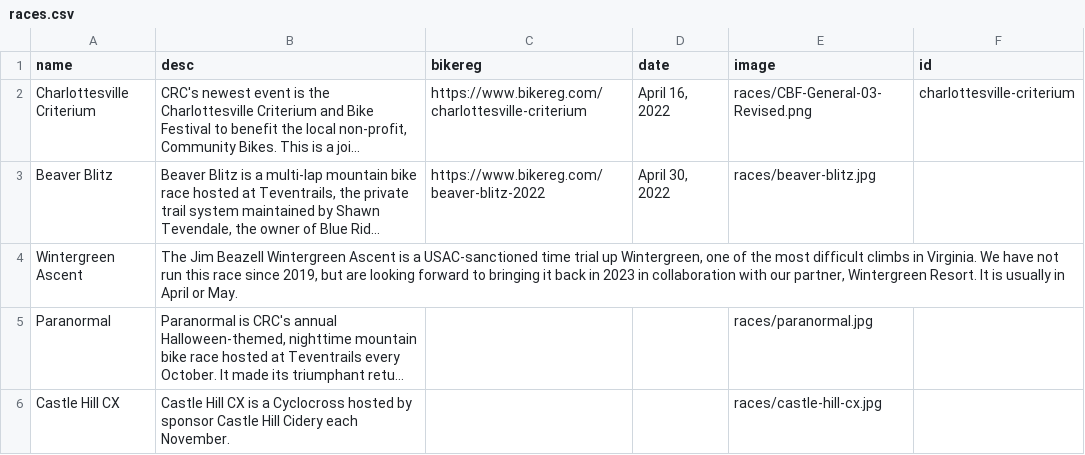
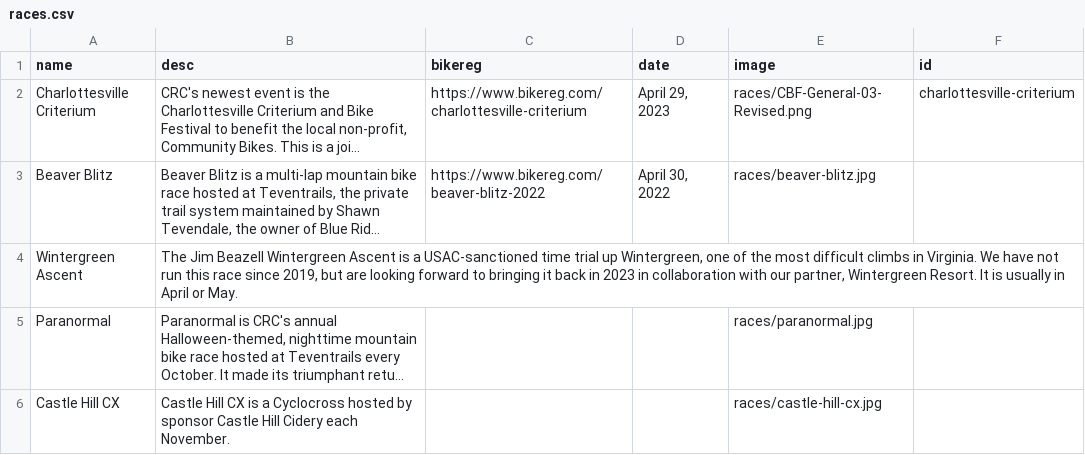
Before and after one commit to ewg118/cvilleracing, a CSV file: _data/races.csv, drawn as a sheet; long unchanged cells end in …; the diff names each change by its address in the sheet, - before the commit and + after, or states it on an @@ line.

Commit message:
updated date of crit

```diff
--- a/_data/races.csv
+++ b/_data/races.csv
-D2 (date): April 16, 2022
+D2 (date): April 29, 2023
```
